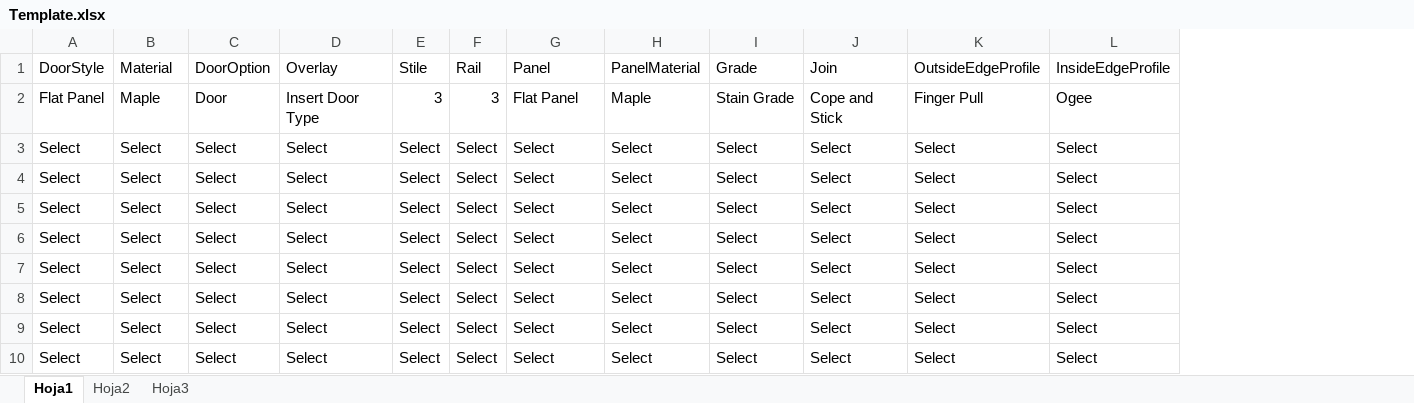
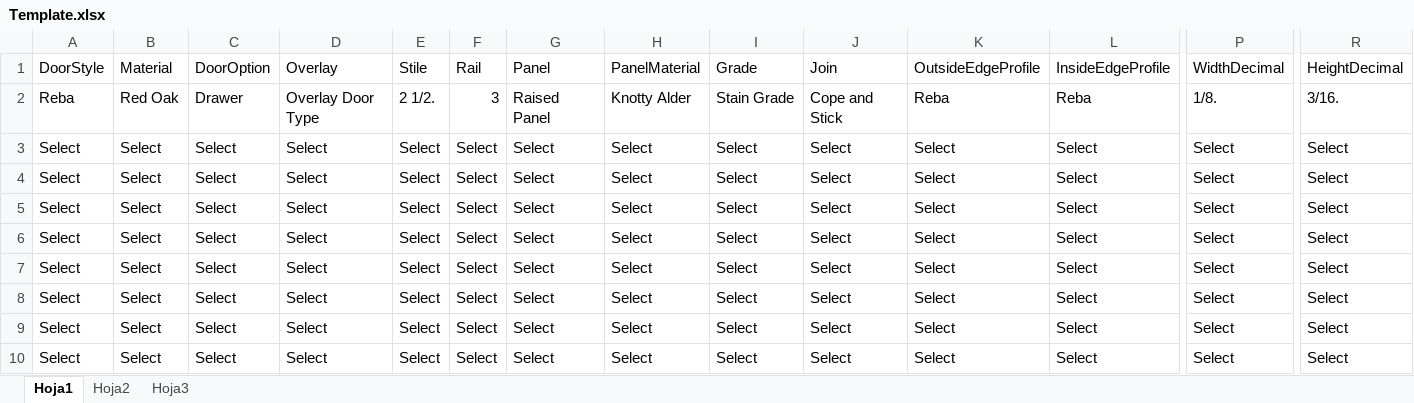
Before and after one commit to sotillo257/VenusDoor, an Excel workbook: VenusDoors/Content/img/Template.xlsx, sheet Hoja1, drawn as a sheet; only a part is shown, gaps mark what is left out; values as stored, in another font and other column widths than the file's, no borders; the diff names each change by its address in the sheet, - before the commit and + after, or states it on an @@ line.

```diff
--- a/VenusDoors/Content/img/Template.xlsx (sheet Hoja1)
+++ b/VenusDoors/Content/img/Template.xlsx (sheet Hoja1)
+column P (WidthDecimal), rows 2-10: 1/8. | Select | Select | Select | Select | Select | Select | Select | Select
+column R (HeightDecimal), rows 2-10: 3/16. | Select | Select | Select | Select | Select | Select | Select | Select
-A2 (DoorStyle): Flat Panel
+A2 (DoorStyle): Reba
-B2 (Material): Maple
+B2 (Material): Red Oak
-C2 (DoorOption): Door
+C2 (DoorOption): Drawer
-D2 (Overlay): Insert Door Type
+D2 (Overlay): Overlay Door Type
-E2 (Stile): 3
+E2 (Stile): 2 1/2.
-G2 (Panel): Flat Panel
+G2 (Panel): Raised Panel
-H2 (PanelMaterial): Maple
+H2 (PanelMaterial): Knotty Alder
-K2 (OutsideEdgeProfile): Finger Pull
+K2 (OutsideEdgeProfile): Reba
-L2 (InsideEdgeProfile): Ogee
+L2 (InsideEdgeProfile): Reba
```
Also changed, not shown: 23 other files.
